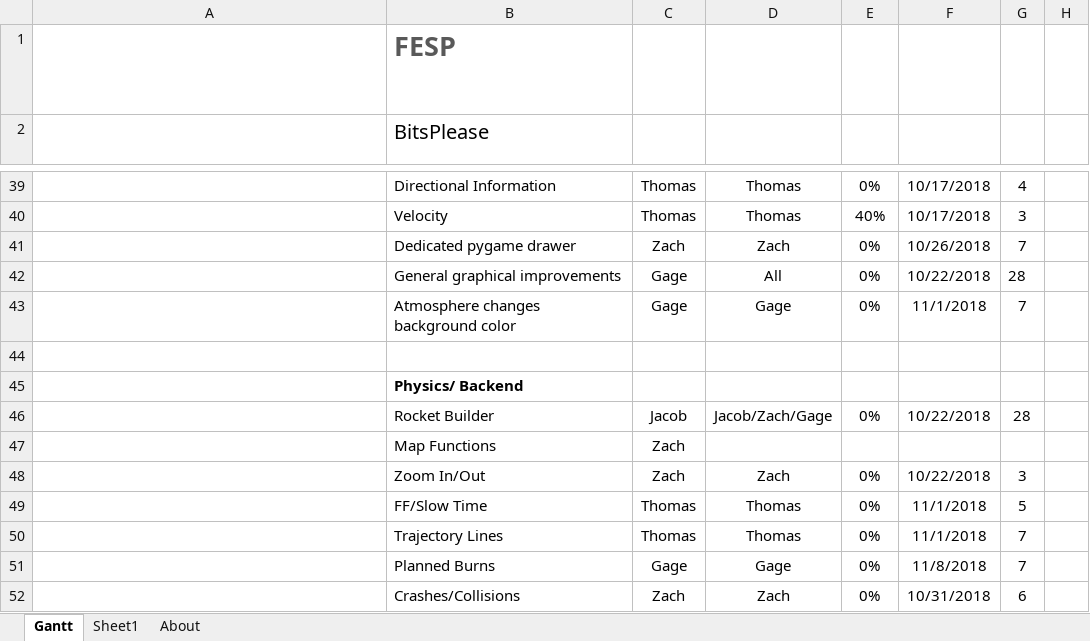
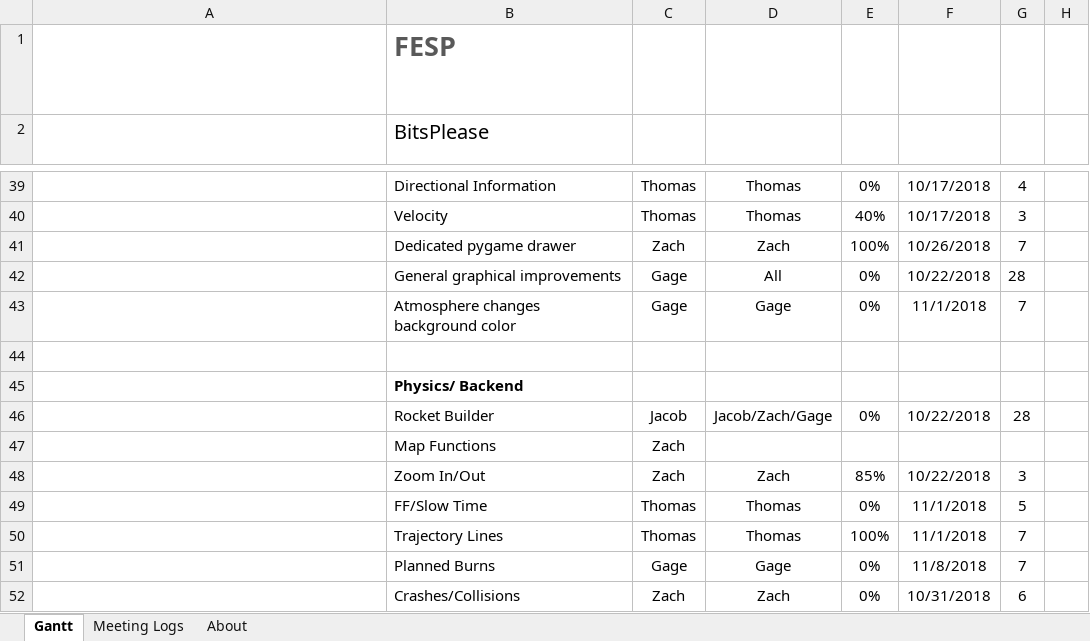
Before and after one commit to zatkins-dev/BitsPlease-FESP, an Excel workbook: docs/gantt/gantt 10-16-18.xlsx, sheet Gantt, drawn as a sheet; only a part is shown, gaps mark what is left out; long unchanged cells end in …; values as stored, in another font and other column widths than the file's, no borders; charts and pictures and conditional formats and table styles not drawn; the diff covers the shown part only; the diff names each change by its address in the sheet, - before the commit and + after, or states it on an @@ line.

Commit message:
work on updating meeting logs

```diff
--- a/docs/gantt/gantt 10-16-18.xlsx (sheet Gantt)
+++ b/docs/gantt/gantt 10-16-18.xlsx (sheet Gantt)
-sheet tab: Sheet1
+sheet tab: Meeting Logs
-E41: 0%
+E41: 100%
-E48: 0%
+E48: 85%
-E50: 0%
+E50: 100%
```
Also changed, not shown: 17 edited cells elsewhere in this sheet, sheet Meeting Logs.
